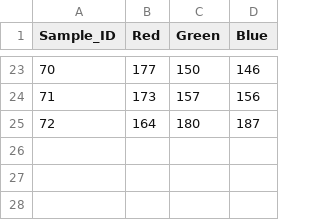
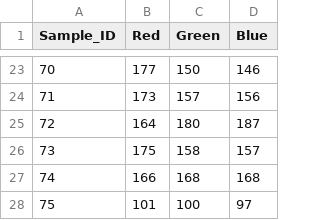
Before and after one commit to cheuh008/UR5_Decepticons, a CSV file: code/data/RGB_values.csv, drawn as a sheet; only a part is shown, gaps mark what is left out; the diff names each change by its address in the sheet, - before the commit and + after, or states it on an @@ line.

```diff
--- a/code/data/RGB_values.csv
+++ b/code/data/RGB_values.csv
+row 26: 73 | 175 | 158 | 157
+row 27: 74 | 166 | 168 | 168
+row 28: 75 | 101 | 100 | 97
```
Also changed, not shown: 3 other files.
